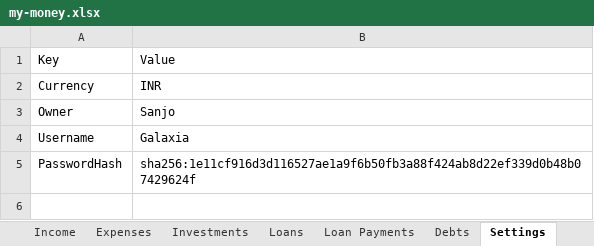
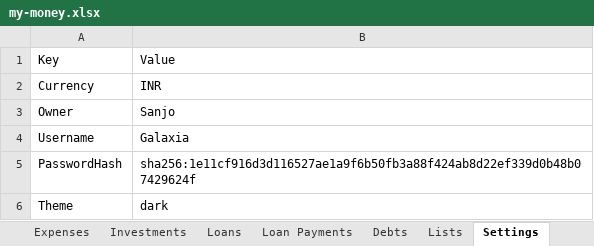
Before and after one commit to SanjoPoly/MyLedger, an Excel workbook: my-money.xlsx, sheet Settings, drawn as a sheet; values as stored, in another font and other column widths than the file's, no borders; the diff names each change by its address in the sheet, - before the commit and + after, or states it on an @@ line.

```diff
--- a/my-money.xlsx (sheet Settings)
+++ b/my-money.xlsx (sheet Settings)
+sheet tab: Lists
+row 6: Theme | dark
```
